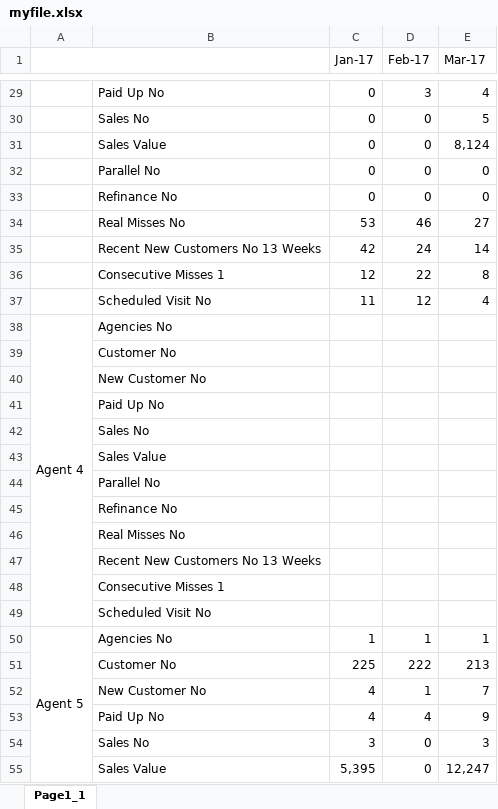
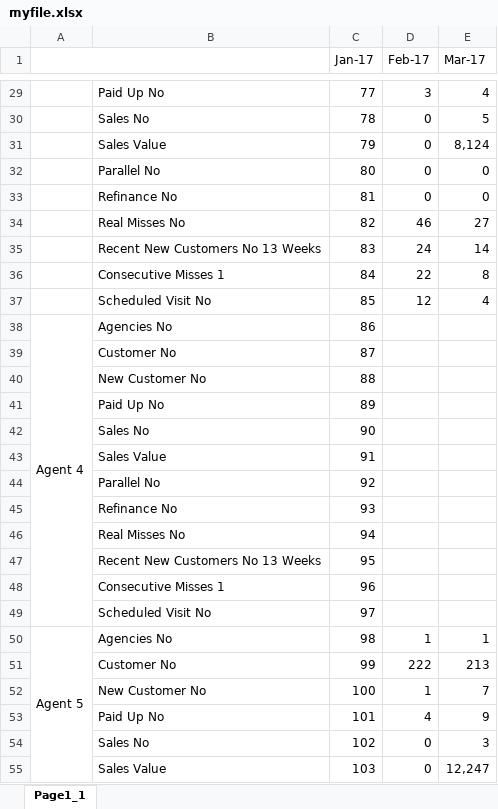
Before and after one commit to bipindr123/php-website, an Excel workbook: myfile.xlsx, sheet Page1_1, drawn as a sheet; only a part is shown, gaps mark what is left out; values as stored, in another font and other column widths than the file's, no cell formats; the diff covers the shown part only; the diff names each change by its address in the sheet, - before the commit and + after, or states it on an @@ line.

```diff
--- a/myfile.xlsx (sheet Page1_1)
+++ b/myfile.xlsx (sheet Page1_1)
-C29 (Jan-17): 0
+C29 (Jan-17): 77
-C30 (Jan-17): 0
+C30 (Jan-17): 78
-C31 (Jan-17): 0
+C31 (Jan-17): 79
-C32 (Jan-17): 0
+C32 (Jan-17): 80
-C33 (Jan-17): 0
+C33 (Jan-17): 81
-C34 (Jan-17): 53
+C34 (Jan-17): 82
-C35 (Jan-17): 42
+C35 (Jan-17): 83
-C36 (Jan-17): 12
+C36 (Jan-17): 84
-C37 (Jan-17): 11
+C37 (Jan-17): 85
-C38 (Jan-17): (empty)
+C38 (Jan-17): 86
-C39 (Jan-17): (empty)
+C39 (Jan-17): 87
-C40 (Jan-17): (empty)
+C40 (Jan-17): 88
-C41 (Jan-17): (empty)
+C41 (Jan-17): 89
-C42 (Jan-17): (empty)
+C42 (Jan-17): 90
-C43 (Jan-17): (empty)
+C43 (Jan-17): 91
-C44 (Jan-17): (empty)
+C44 (Jan-17): 92
-C45 (Jan-17): (empty)
+C45 (Jan-17): 93
-C46 (Jan-17): (empty)
+C46 (Jan-17): 94
-C47 (Jan-17): (empty)
+C47 (Jan-17): 95
-C48 (Jan-17): (empty)
+C48 (Jan-17): 96
-C49 (Jan-17): (empty)
+C49 (Jan-17): 97
-C50 (Jan-17): 1
+C50 (Jan-17): 98
-C51 (Jan-17): 225
+C51 (Jan-17): 99
-C52 (Jan-17): 4
+C52 (Jan-17): 100
-C53 (Jan-17): 4
+C53 (Jan-17): 101
-C54 (Jan-17): 3
+C54 (Jan-17): 102
-C55 (Jan-17): 5,395
+C55 (Jan-17): 103
```
Also changed, not shown: 140 edited cells elsewhere in this sheet, cell formats, 3 other files.
